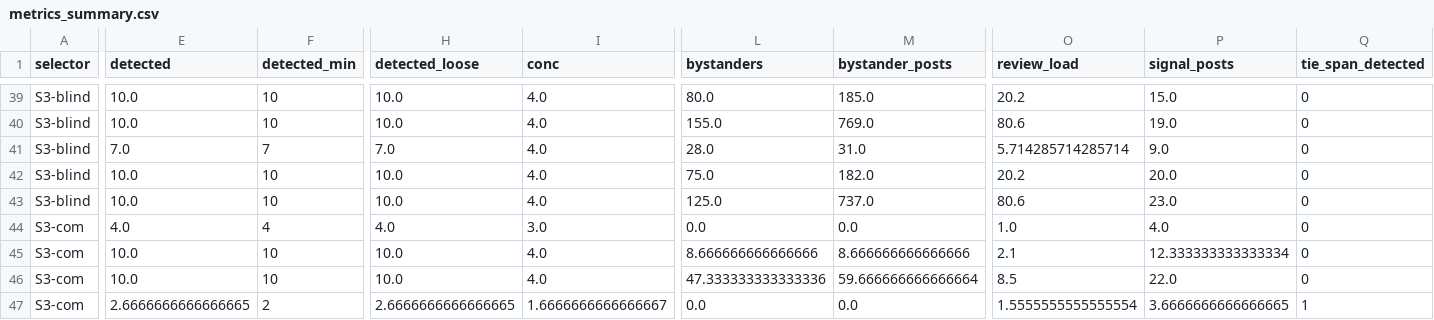
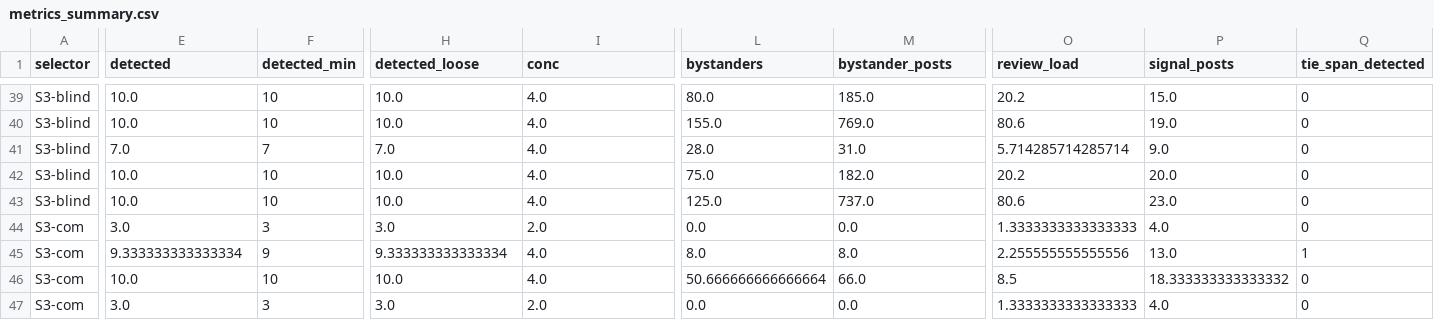
Before and after one commit to kdudzic/sonata-retention-method-assessment, a CSV file: experiment/results/eval/metrics_summary.csv, drawn as a sheet; only a part is shown, gaps mark what is left out; the diff covers the shown part only; the diff names each change by its address in the sheet, - before the commit and + after, or states it on an @@ line.

```diff
--- a/experiment/results/eval/metrics_summary.csv
+++ b/experiment/results/eval/metrics_summary.csv
-E44 (detected): 4.0
+E44 (detected): 3.0
-F44 (detected_min): 4
+F44 (detected_min): 3
-H44 (detected_loose): 4.0
+H44 (detected_loose): 3.0
-I44 (conc): 3.0
+I44 (conc): 2.0
-O44 (review_load): 1.0
+O44 (review_load): 1.3333333333333333
-E45 (detected): 10.0
+E45 (detected): 9.333333333333334
-F45 (detected_min): 10
+F45 (detected_min): 9
-H45 (detected_loose): 10.0
+H45 (detected_loose): 9.333333333333334
-L45 (bystanders): 8.666666666666666
+L45 (bystanders): 8.0
-M45 (bystander_posts): 8.666666666666666
+M45 (bystander_posts): 8.0
-O45 (review_load): 2.1
+O45 (review_load): 2.255555555555556
-P45 (signal_posts): 12.333333333333334
+P45 (signal_posts): 13.0
-Q45 (tie_span_detected): 0
+Q45 (tie_span_detected): 1
-L46 (bystanders): 47.333333333333336
+L46 (bystanders): 50.666666666666664
-M46 (bystander_posts): 59.666666666666664
+M46 (bystander_posts): 66.0
-P46 (signal_posts): 22.0
+P46 (signal_posts): 18.333333333333332
-E47 (detected): 2.6666666666666665
+E47 (detected): 3.0
-F47 (detected_min): 2
+F47 (detected_min): 3
-H47 (detected_loose): 2.6666666666666665
+H47 (detected_loose): 3.0
-I47 (conc): 1.6666666666666667
+I47 (conc): 2.0
-O47 (review_load): 1.5555555555555554
+O47 (review_load): 1.3333333333333333
-P47 (signal_posts): 3.6666666666666665
+P47 (signal_posts): 4.0
-Q47 (tie_span_detected): 1
+Q47 (tie_span_detected): 0
```
Also changed, not shown: 24 edited cells elsewhere in this file, experiment/results/eval/decision_detection.csv, experiment/results/eval/metrics_per_seed.csv, 9 other files.
